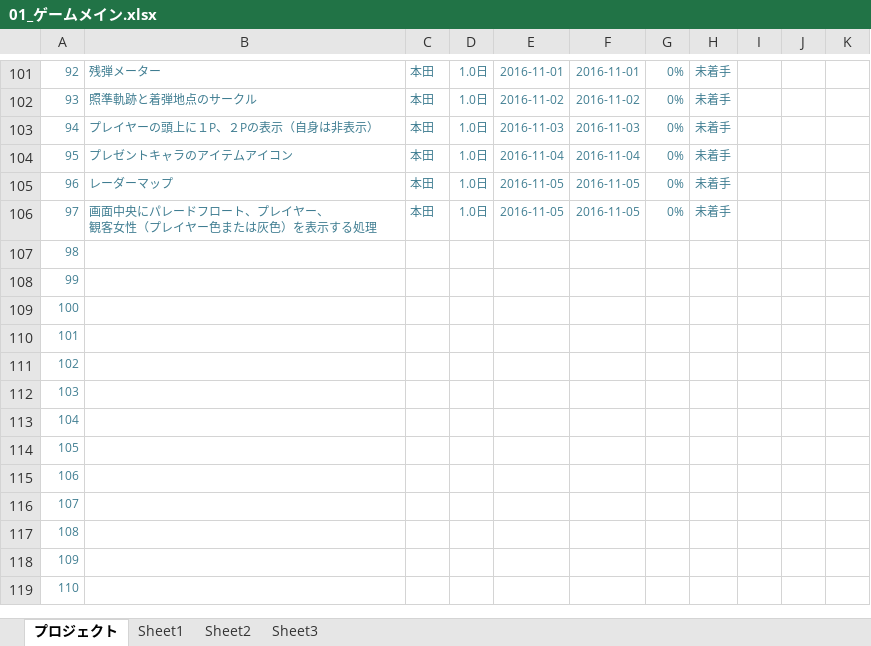
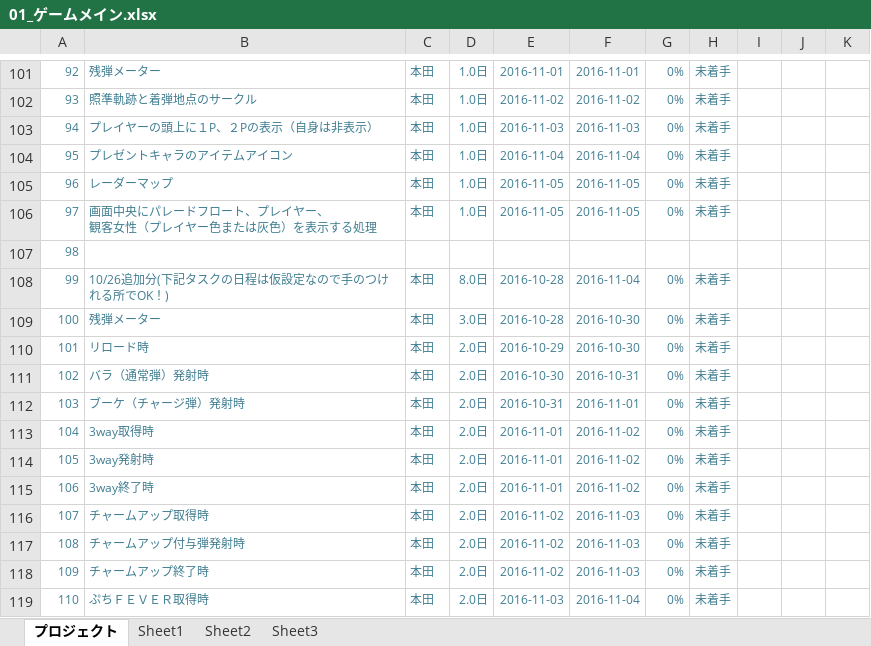
Before and after one commit to akiyoshi515/NoOvertime, an Excel workbook: GantExcel/未来創造展_ガントチャート/01_ゲームメイン.xlsx, sheet プロジェクト, drawn as a sheet; only a part is shown, gaps mark what is left out; values as stored, in another font and other column widths than the file's, no borders; charts and pictures and conditional formats not drawn; the diff covers the shown part only; the diff names each change by its address in the sheet, - before the commit and + after, or states it on an @@ line.

Commit message:
[ガントチャート]10/26仕様分追加：ゲームメイン、リソース

```diff
--- a/GantExcel/未来創造展_ガントチャート/01_ゲームメイン.xlsx (sheet プロジェクト)
+++ b/GantExcel/未来創造展_ガントチャート/01_ゲームメイン.xlsx (sheet プロジェクト)
-B108: (empty)
+B108: 10/26追加分(下記タスクの日程は仮設定なので手のつけれる所でOK！)
-C108:C119: (empty)
+C108:C119: 本田
-D108: (empty)
+D108: 8.0日
-E108:E109: (empty)
+E108:E109: 2016-10-28
-F108: (empty)
+F108: 2016-11-04
-G108:G119: (empty)
+G108:G119: 0%
-H108:H119: (empty)
+H108:H119: 未着手
-B109: (empty)
+B109: 残弾メーター
-D109: (empty)
+D109: 3.0日
-F109:F110: (empty)
+F109:F110: 2016-10-30
-B110: (empty)
+B110: リロード時
-D110:D119: (empty)
+D110:D119: 2.0日
-E110: (empty)
+E110: 2016-10-29
-B111: (empty)
+B111: バラ（通常弾）発射時
-E111: (empty)
+E111: 2016-10-30
-F111: (empty)
+F111: 2016-10-31
-B112: (empty)
+B112: ブーケ（チャージ弾）発射時
-E112: (empty)
+E112: 2016-10-31
-F112: (empty)
+F112: 2016-11-01
-B113: (empty)
+B113: 3way取得時
-E113:E115: (empty)
+E113:E115: 2016-11-01
-F113:F115: (empty)
+F113:F115: 2016-11-02
-B114: (empty)
+B114: 3way発射時
-B115: (empty)
+B115: 3way終了時
-B116: (empty)
+B116: チャームアップ取得時
-E116:E118: (empty)
+E116:E118: 2016-11-02
-F116:F118: (empty)
+F116:F118: 2016-11-03
-B117: (empty)
+B117: チャームアップ付与弾発射時
-B118: (empty)
+B118: チャームアップ終了時
-B119: (empty)
+B119: ぷちＦＥＶＥＲ取得時
-E119: (empty)
+E119: 2016-11-03
-F119: (empty)
+F119: 2016-11-04
```
Also changed, not shown: 15 edited cells elsewhere in this sheet, charts or pictures, GantExcel/未来創造展_ガントチャート/03_リソース.xlsx.
